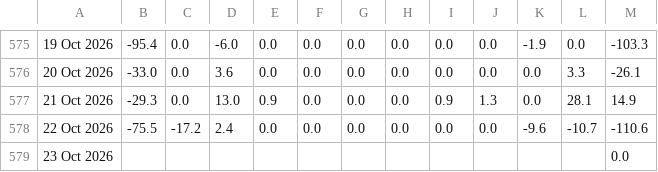
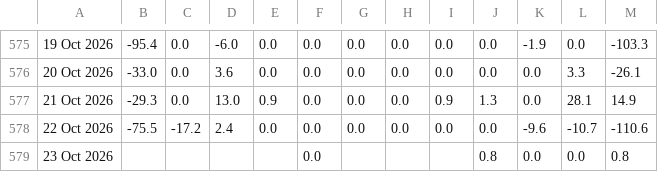
Before and after one commit to haturatu/crypto-etf-flow, a CSV file: etf_eth.csv, drawn as a sheet; only a part is shown, gaps mark what is left out; the diff names each change by its address in the sheet, - before the commit and + after, or states it on an @@ line.

```diff
--- a/etf_eth.csv
+++ b/etf_eth.csv
-F579: (empty)
+F579: 0.0
-J579: (empty)
+J579: 0.8
-K579: (empty)
+K579: 0.0
-L579: (empty)
+L579: 0.0
-M579: 0.0
+M579: 0.8
```
Also changed, not shown: etf_btc.csv, etf_sol.csv.
